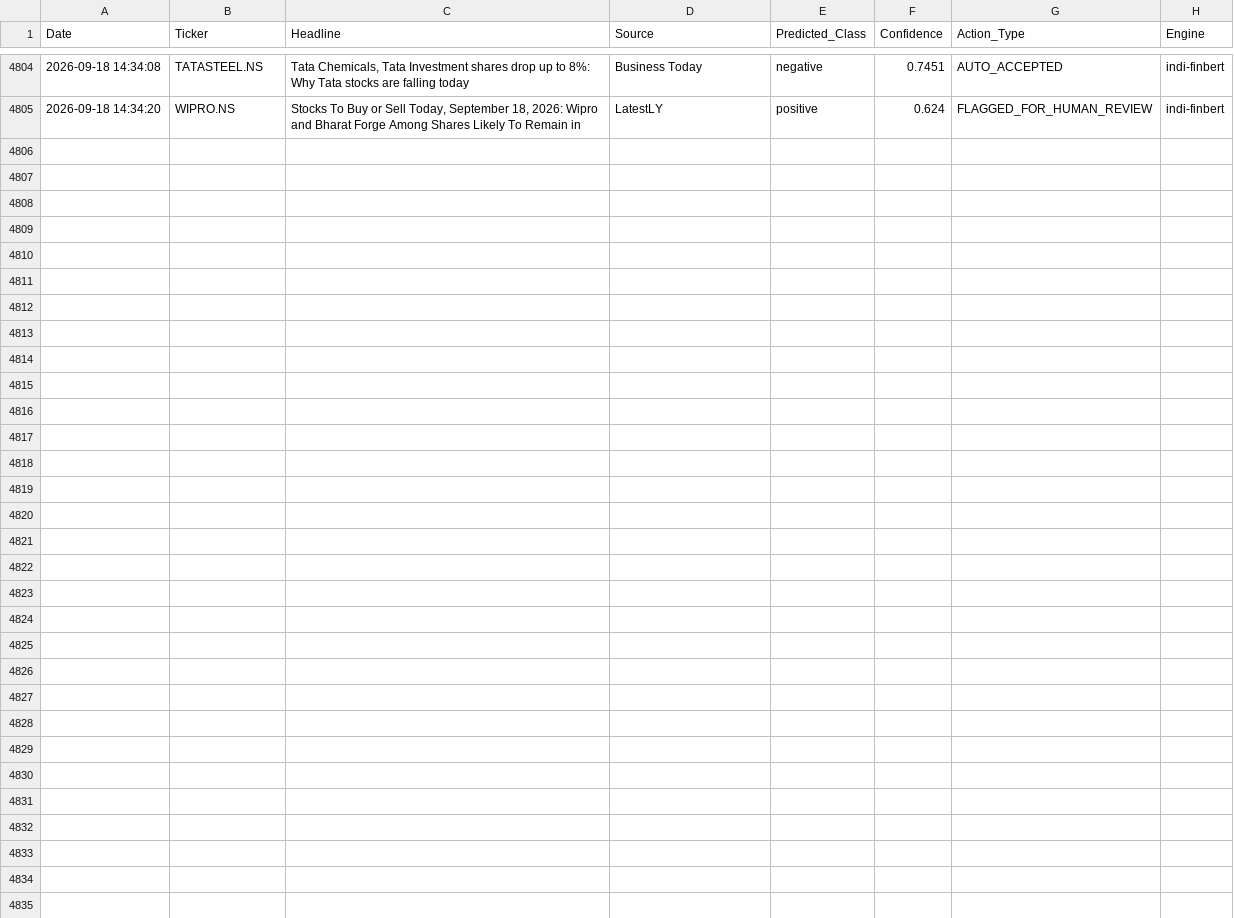
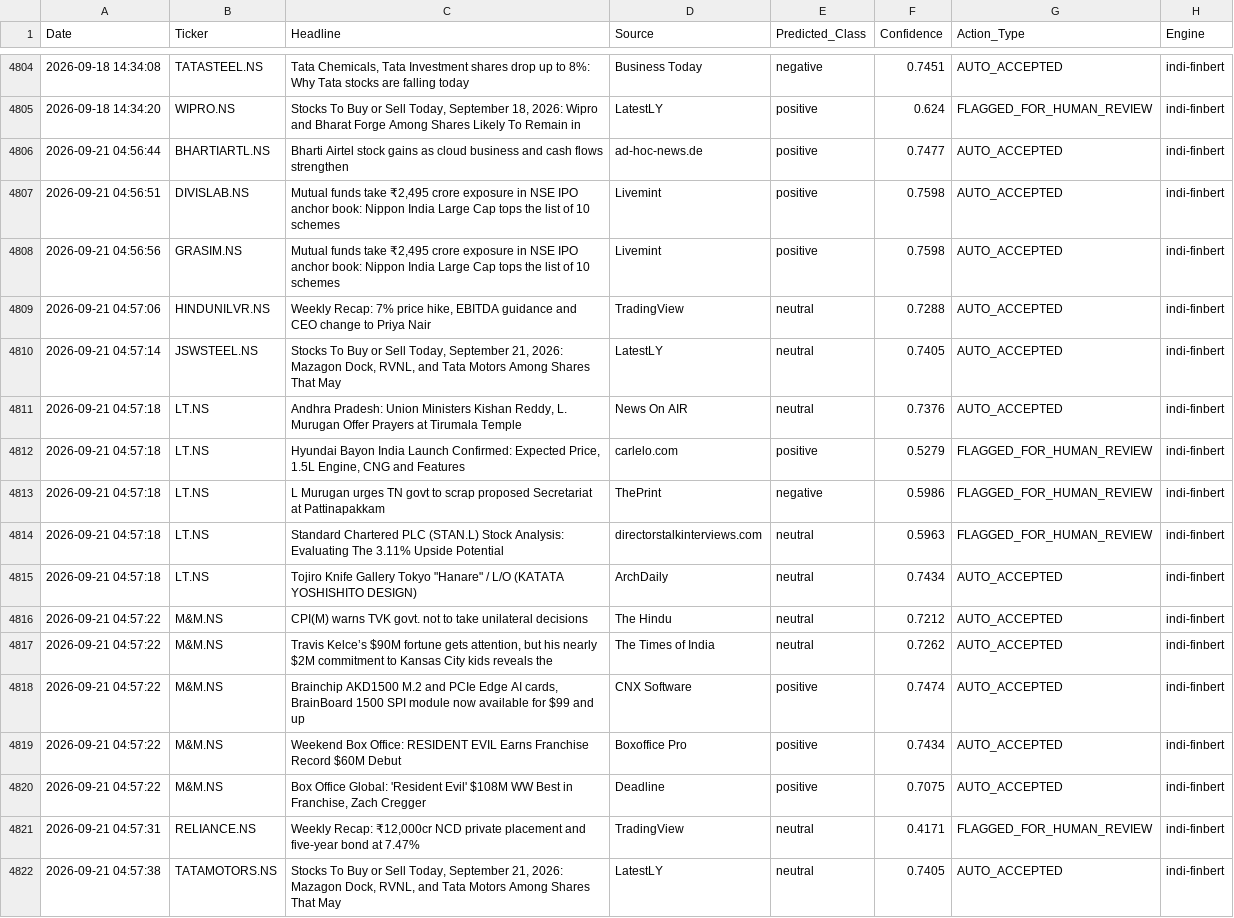
Before and after one commit to Aryanchauhan08/Indi-FinBERT, a CSV file: data/sentiment_log.csv, drawn as a sheet; only a part is shown, gaps mark what is left out; the diff names each change by its address in the sheet, - before the commit and + after, or states it on an @@ line.

```diff
--- a/data/sentiment_log.csv
+++ b/data/sentiment_log.csv
+row 4806: 2026-09-21 04:56:44 | BHARTIARTL.NS | Bharti Airtel stock gains as cloud business and cash flows strengthen | ad-hoc-news.de | positive | 0.7477 | AUTO_ACCEPTED | indi-finbert
+row 4807: 2026-09-21 04:56:51 | DIVISLAB.NS | Mutual funds take ₹2,495 crore exposure in NSE IPO anchor book: Nippon India Large Cap tops the list of 10 schemes | Livemint | positive | 0.7598 | AUTO_ACCEPTED | indi-finbert
+row 4808: 2026-09-21 04:56:56 | GRASIM.NS | Mutual funds take ₹2,495 crore exposure in NSE IPO anchor book: Nippon India Large Cap tops the list of 10 schemes | Livemint | positive | 0.7598 | AUTO_ACCEPTED | indi-finbert
+row 4809: 2026-09-21 04:57:06 | HINDUNILVR.NS | Weekly Recap: 7% price hike, EBITDA guidance and CEO change to Priya Nair | TradingView | neutral | 0.7288 | AUTO_ACCEPTED | indi-finbert
+row 4810: 2026-09-21 04:57:14 | JSWSTEEL.NS | Stocks To Buy or Sell Today, September 21, 2026: Mazagon Dock, RVNL, and Tata Motors Among Shares That May | LatestLY | neutral | 0.7405 | AUTO_ACCEPTED | indi-finbert
+row 4811: 2026-09-21 04:57:18 | LT.NS | Andhra Pradesh: Union Ministers Kishan Reddy, L. Murugan Offer Prayers at Tirumala Temple | News On AIR | neutral | 0.7376 | AUTO_ACCEPTED | indi-finbert
+row 4812: 2026-09-21 04:57:18 | LT.NS | Hyundai Bayon India Launch Confirmed: Expected Price, 1.5L Engine, CNG and Features | carlelo.com | positive | 0.5279 | FLAGGED_FOR_HUMAN_REVIEW | indi-finbert
+row 4813: 2026-09-21 04:57:18 | LT.NS | L Murugan urges TN govt to scrap proposed Secretariat at Pattinapakkam | ThePrint | negative | 0.5986 | FLAGGED_FOR_HUMAN_REVIEW | indi-finbert
+row 4814: 2026-09-21 04:57:18 | LT.NS | Standard Chartered PLC (STAN.L) Stock Analysis: Evaluating The 3.11% Upside Potential | directorstalkinterviews.com | neutral | 0.5963 | FLAGGED_FOR_HUMAN_REVIEW | indi-finbert
+row 4815: 2026-09-21 04:57:18 | LT.NS | Tojiro Knife Gallery Tokyo "Hanare" / L/O (KATATA YOSHISHITO DESIGN) | ArchDaily | neutral | 0.7434 | AUTO_ACCEPTED | indi-finbert
+row 4816: 2026-09-21 04:57:22 | M&M.NS | CPI(M) warns TVK govt. not to take unilateral decisions | The Hindu | neutral | 0.7212 | AUTO_ACCEPTED | indi-finbert
+row 4817: 2026-09-21 04:57:22 | M&M.NS | Travis Kelce’s $90M fortune gets attention, but his nearly $2M commitment to Kansas City kids reveals the | The Times of India | neutral | 0.7262 | AUTO_ACCEPTED | indi-finbert
+row 4818: 2026-09-21 04:57:22 | M&M.NS | Brainchip AKD1500 M.2 and PCIe Edge AI cards, BrainBoard 1500 SPI module now available for $99 and up | CNX Software | positive | 0.7474 | AUTO_ACCEPTED | indi-finbert
+row 4819: 2026-09-21 04:57:22 | M&M.NS | Weekend Box Office: RESIDENT EVIL Earns Franchise Record $60M Debut | Boxoffice Pro | positive | 0.7434 | AUTO_ACCEPTED | indi-finbert
+row 4820: 2026-09-21 04:57:22 | M&M.NS | Box Office Global: 'Resident Evil' $108M WW Best in Franchise, Zach Cregger | Deadline | positive | 0.7075 | AUTO_ACCEPTED | indi-finbert
+row 4821: 2026-09-21 04:57:31 | RELIANCE.NS | Weekly Recap: ₹12,000cr NCD private placement and five-year bond at 7.47% | TradingView | neutral | 0.4171 | FLAGGED_FOR_HUMAN_REVIEW | indi-finbert
+row 4822: 2026-09-21 04:57:38 | TATAMOTORS.NS | Stocks To Buy or Sell Today, September 21, 2026: Mazagon Dock, RVNL, and Tata Motors Among Shares That May | LatestLY | neutral | 0.7405 | AUTO_ACCEPTED | indi-finbert
```
